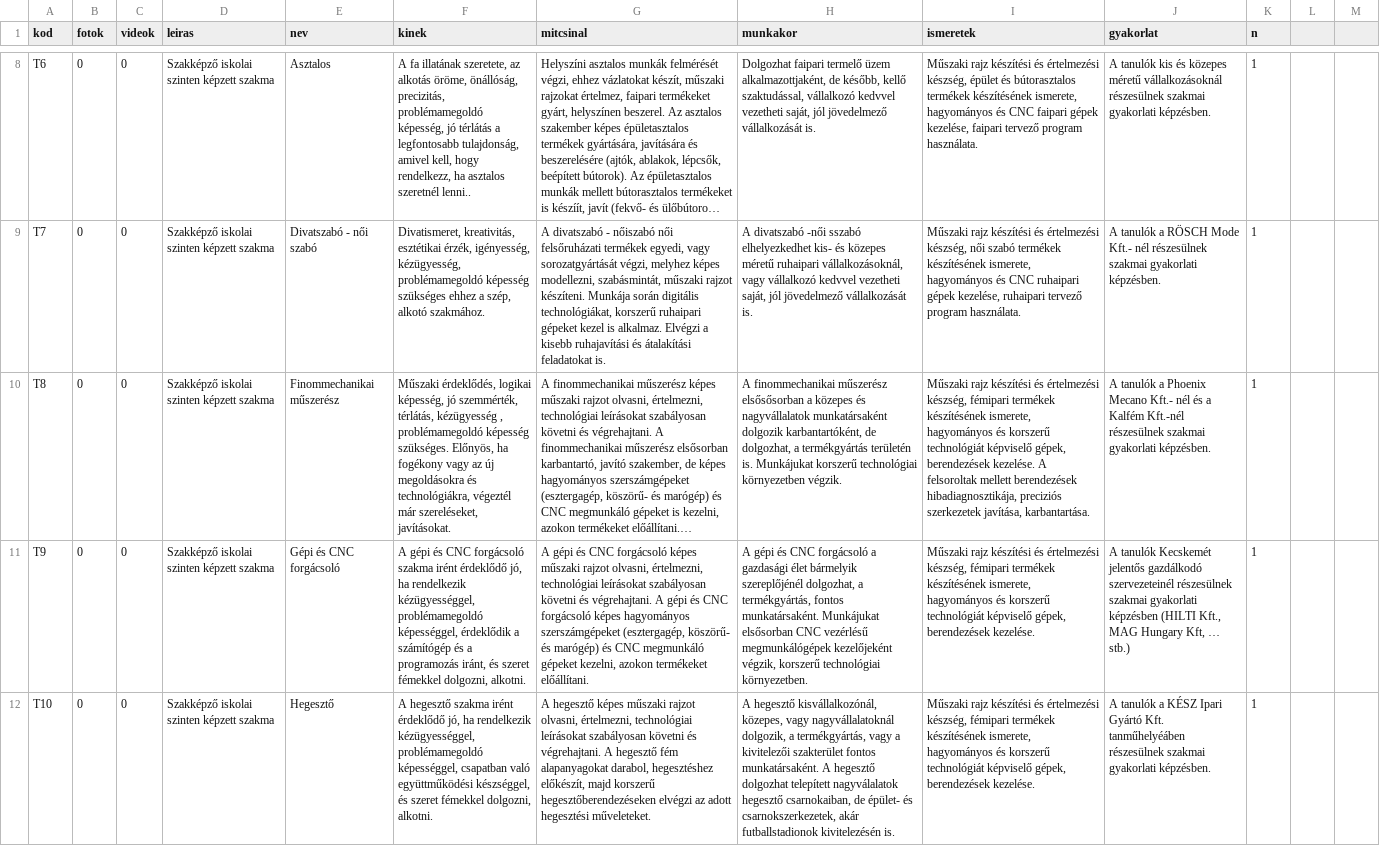
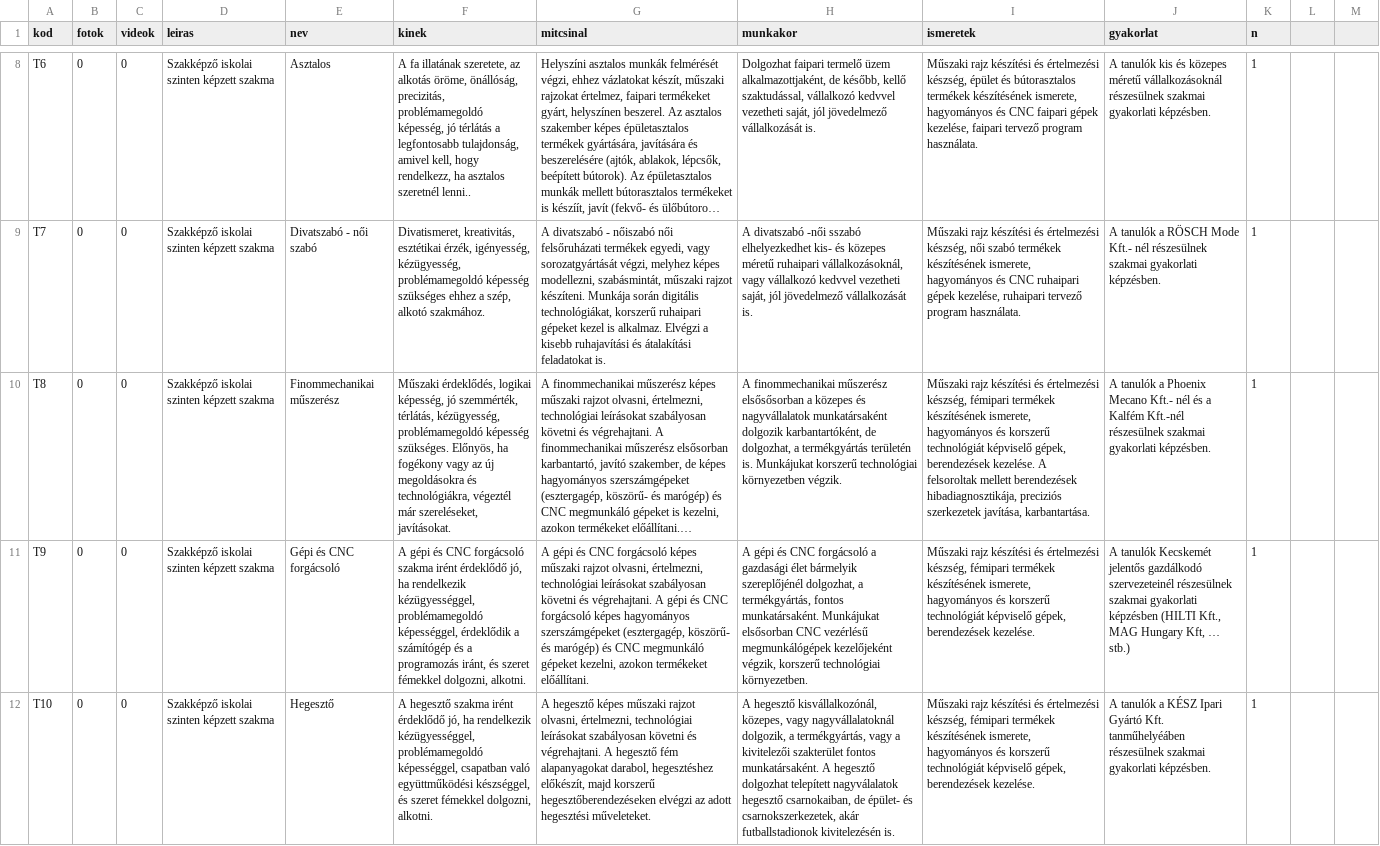
Before and after one commit to kmagdi/KSZC-Data, a CSV file: reszletekKK.csv, drawn as a sheet; only a part is shown, gaps mark what is left out; long unchanged cells end in …; the diff covers the shown part only; the diff names each change by its address in the sheet, - before the commit and + after, or states it on an @@ line.

Commit message:
Add files via upload

```diff
--- a/reszletekKK.csv
+++ b/reszletekKK.csv
-F10 (kinek): …szemmérték, térlátás, kézügyesség , problémamegoldó képesség…
+F10 (kinek): …szemmérték, térlátás, kézügyesség, problémamegoldó képesség…
```
Also changed, not shown: 4 edited cells elsewhere in this file.
